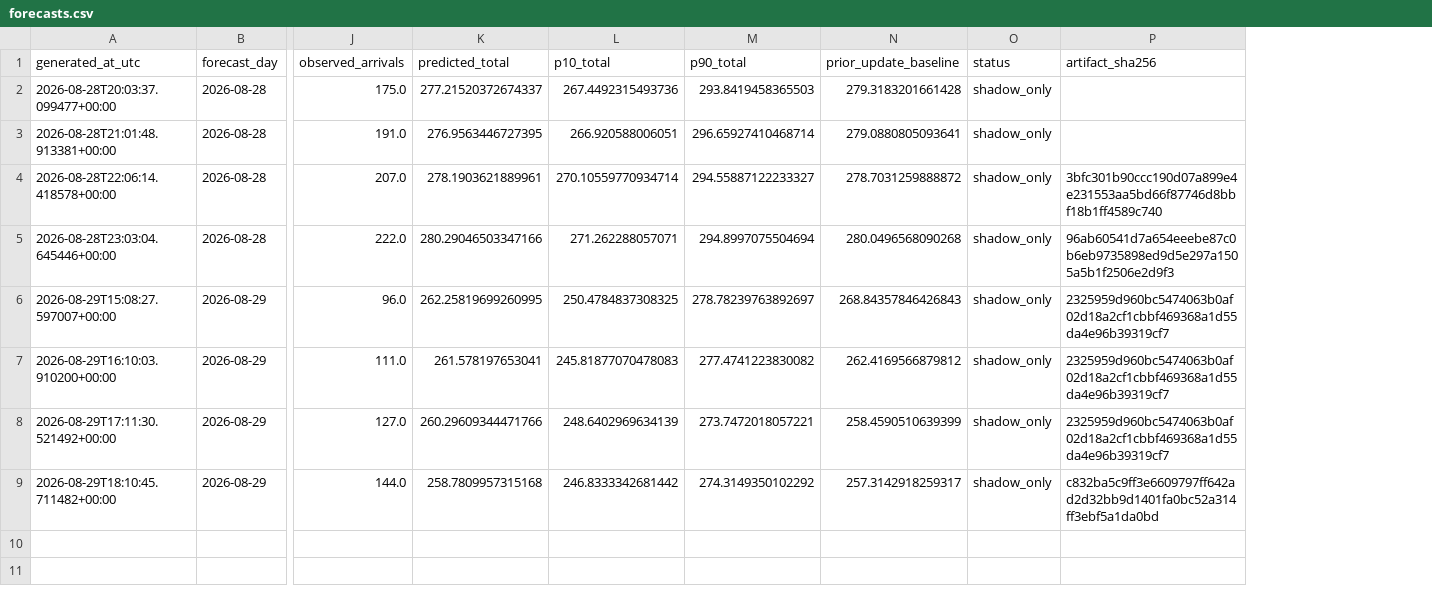
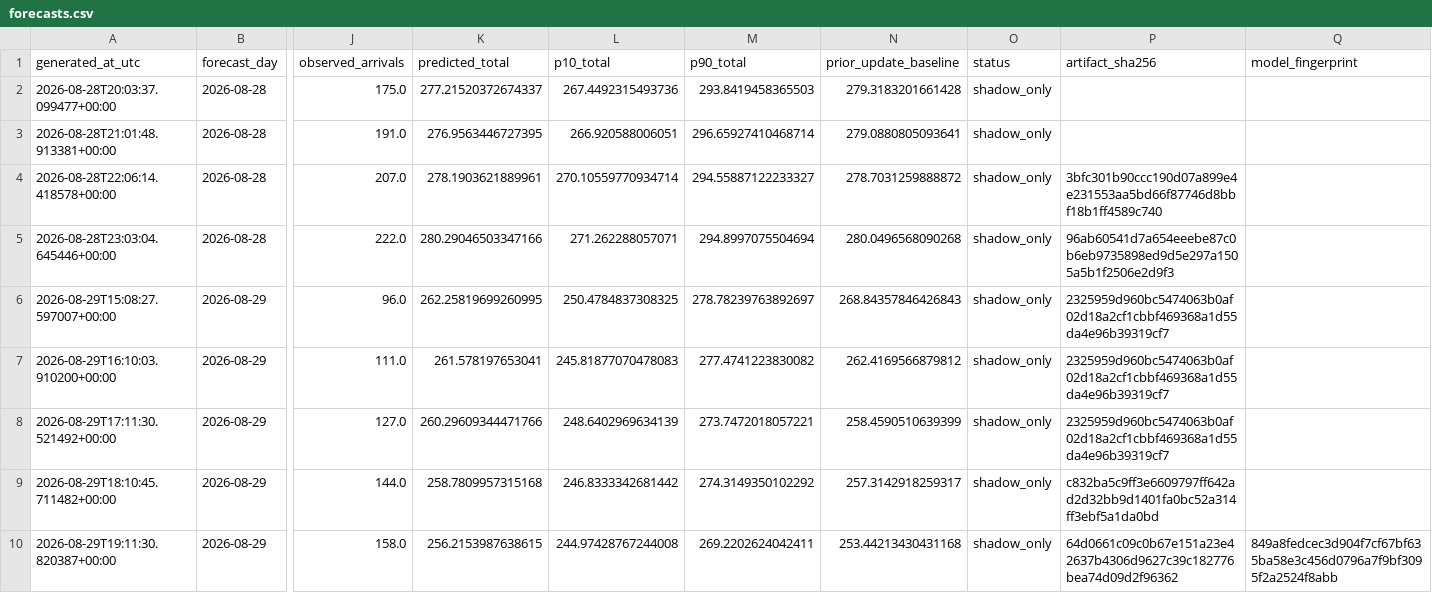
Before and after one commit to drdevinhopkins/ed-flow-2023, a CSV file: validation/intraday-day-completion-shadow/forecasts.csv, drawn as a sheet; only a part is shown, gaps mark what is left out; rows hold the shown columns only; the diff names each change by its address in the sheet, - before the commit and + after, or states it on an @@ line.

```diff
--- a/validation/intraday-day-completion-shadow/forecasts.csv
+++ b/validation/intraday-day-completion-shadow/forecasts.csv
+column Q (model_fingerprint), empty
+row 10: 2026-08-29T19:11:30.820387+00:00 | 2026-08-29 | 158.0 | 256.2153987638615 | 244.97428767244008 | 269.2202624042411 | 253.44213430431168 | shadow_only | 64d0661c09c0b67e151a23e42637b4306d9627c39c182776bea74d09d2f96362 | 849a8fedcec3d904f7cf67bf635ba58e3c456d0796a7f9bf3095f2a2524f8abb
```
Also changed, not shown: validation/intraday-day-completion-shadow/scores.csv, validation/intraday-day-completion-shadow/status-history.csv, 2 other files.
